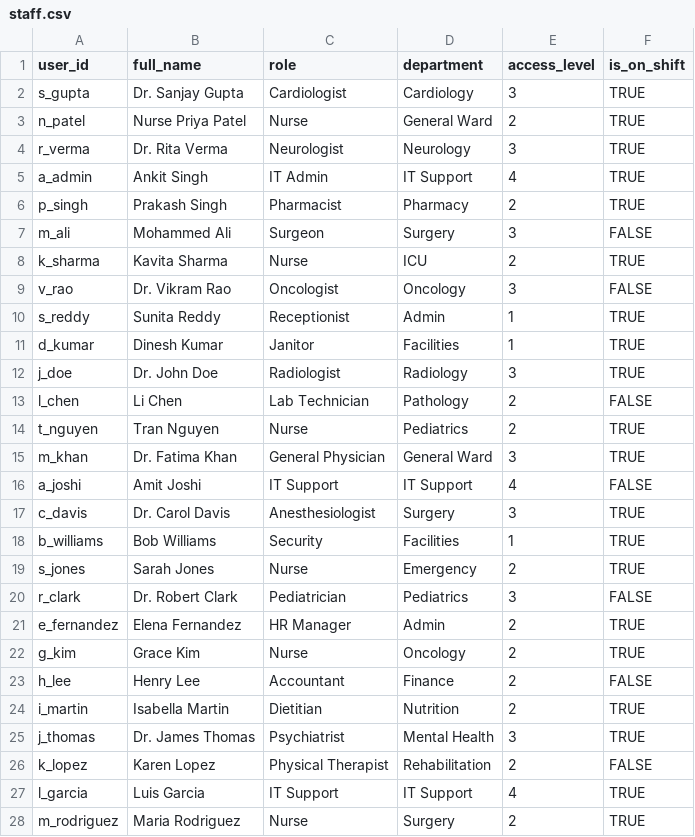
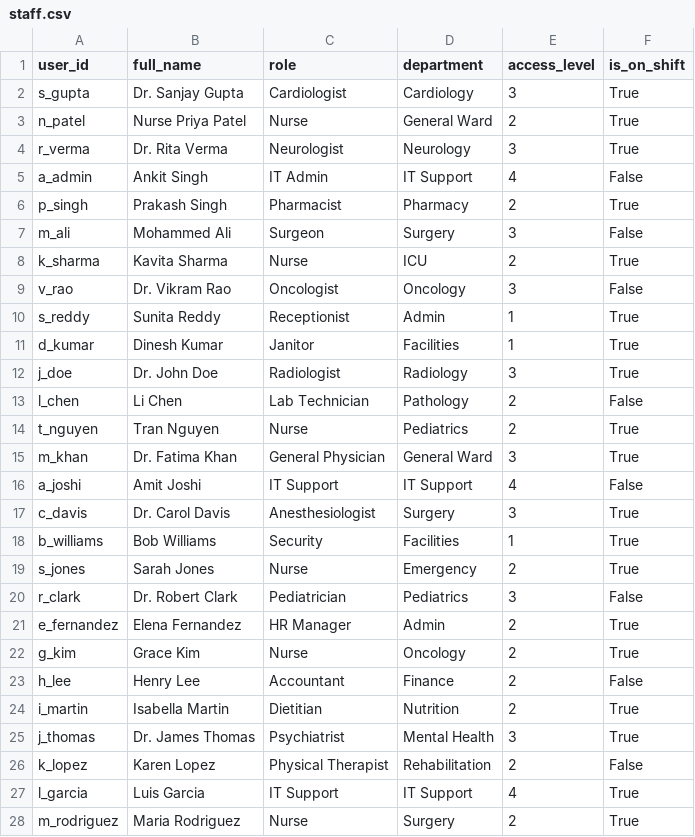
Before and after one commit to deottamprasad/Healthcare_Fraud_Detection_Project, a CSV file: data/enrichment/staff.csv, drawn as a sheet; only a part is shown; the diff covers the shown part only.

```diff
--- a/data/enrichment/staff.csv
+++ b/data/enrichment/staff.csv
@@ -1,28 +1,28 @@
 user_id,full_name,role,department,access_level,is_on_shift
-s_gupta,Dr. Sanjay Gupta,Cardiologist,Cardiology,3,TRUE
-n_patel,Nurse Priya Patel,Nurse,General Ward,2,TRUE
-r_verma,Dr. Rita Verma,Neurologist,Neurology,3,TRUE
-a_admin,Ankit Singh,IT Admin,IT Support,4,TRUE
-p_singh,Prakash Singh,Pharmacist,Pharmacy,2,TRUE
-m_ali,Mohammed Ali,Surgeon,Surgery,3,FALSE
-k_sharma,Kavita Sharma,Nurse,ICU,2,TRUE
-v_rao,Dr. Vikram Rao,Oncologist,Oncology,3,FALSE
-s_reddy,Sunita Reddy,Receptionist,Admin,1,TRUE
-d_kumar,Dinesh Kumar,Janitor,Facilities,1,TRUE
-j_doe,Dr. John Doe,Radiologist,Radiology,3,TRUE
-l_chen,Li Chen,Lab Technician,Pathology,2,FALSE
-t_nguyen,Tran Nguyen,Nurse,Pediatrics,2,TRUE
-m_khan,Dr. Fatima Khan,General Physician,General Ward,3,TRUE
-a_joshi,Amit Joshi,IT Support,IT Support,4,FALSE
-c_davis,Dr. Carol Davis,Anesthesiologist,Surgery,3,TRUE
-b_williams,Bob Williams,Security,Facilities,1,TRUE
-s_jones,Sarah Jones,Nurse,Emergency,2,TRUE
-r_clark,Dr. Robert Clark,Pediatrician,Pediatrics,3,FALSE
-e_fernandez,Elena Fernandez,HR Manager,Admin,2,TRUE
-g_kim,Grace Kim,Nurse,Oncology,2,TRUE
-h_lee,Henry Lee,Accountant,Finance,2,FALSE
-i_martin,Isabella Martin,Dietitian,Nutrition,2,TRUE
-j_thomas,Dr. James Thomas,Psychiatrist,Mental Health,3,TRUE
-k_lopez,Karen Lopez,Physical Therapist,Rehabilitation,2,FALSE
-l_garcia,Luis Garcia,IT Support,IT Support,4,TRUE
-m_rodriguez,Maria Rodriguez,Nurse,Surgery,2,TRUE
+s_gupta,Dr. Sanjay Gupta,Cardiologist,Cardiology,3,True
+n_patel,Nurse Priya Patel,Nurse,General Ward,2,True
+r_verma,Dr. Rita Verma,Neurologist,Neurology,3,True
+a_admin,Ankit Singh,IT Admin,IT Support,4,False
+p_singh,Prakash Singh,Pharmacist,Pharmacy,2,True
+m_ali,Mohammed Ali,Surgeon,Surgery,3,False
+k_sharma,Kavita Sharma,Nurse,ICU,2,True
+v_rao,Dr. Vikram Rao,Oncologist,Oncology,3,False
+s_reddy,Sunita Reddy,Receptionist,Admin,1,True
+d_kumar,Dinesh Kumar,Janitor,Facilities,1,True
+j_doe,Dr. John Doe,Radiologist,Radiology,3,True
+l_chen,Li Chen,Lab Technician,Pathology,2,False
+t_nguyen,Tran Nguyen,Nurse,Pediatrics,2,True
+m_khan,Dr. Fatima Khan,General Physician,General Ward,3,True
+a_joshi,Amit Joshi,IT Support,IT Support,4,False
+c_davis,Dr. Carol Davis,Anesthesiologist,Surgery,3,True
+b_williams,Bob Williams,Security,Facilities,1,True
+s_jones,Sarah Jones,Nurse,Emergency,2,True
+r_clark,Dr. Robert Clark,Pediatrician,Pediatrics,3,False
+e_fernandez,Elena Fernandez,HR Manager,Admin,2,True
+g_kim,Grace Kim,Nurse,Oncology,2,True
+h_lee,Henry Lee,Accountant,Finance,2,False
+i_martin,Isabella Martin,Dietitian,Nutrition,2,True
+j_thomas,Dr. James Thomas,Psychiatrist,Mental Health,3,True
+k_lopez,Karen Lopez,Physical Therapist,Rehabilitation,2,False
+l_garcia,Luis Garcia,IT Support,IT Support,4,True
+m_rodriguez,Maria Rodriguez,Nurse,Surgery,2,True
```
Also changed, not shown: 2 added rows and 65 edited cells elsewhere in this file, data/enrichment/devices.csv, data/enrichment/patients.csv, 13 other files.
